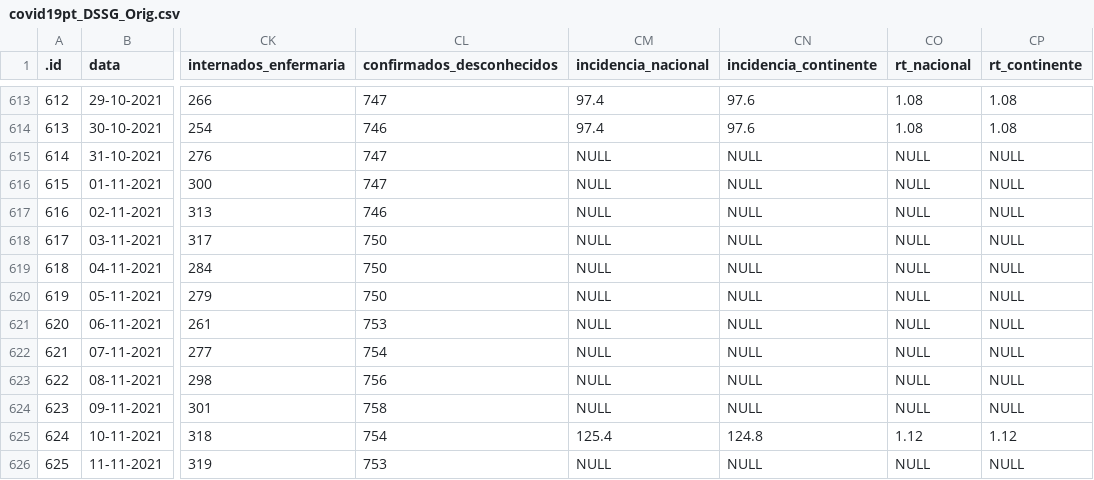
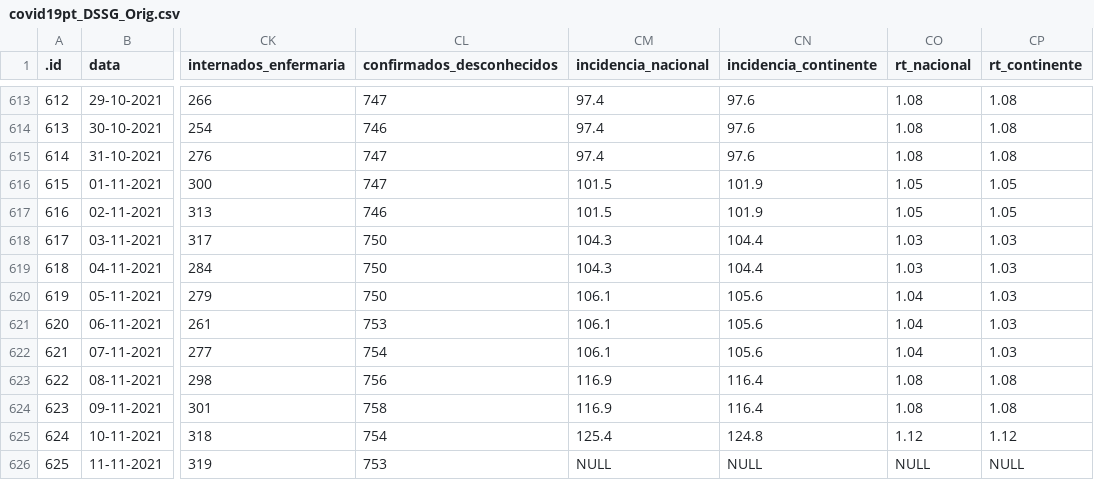
Before and after one commit to CEAUL/Dados_COVID-19_PT, a CSV file: data/covid19pt_DSSG_Orig.csv, drawn as a sheet; only a part is shown, gaps mark what is left out; the diff covers the shown part only; the diff names each change by its address in the sheet, - before the commit and + after, or states it on an @@ line.

```diff
--- a/data/covid19pt_DSSG_Orig.csv
+++ b/data/covid19pt_DSSG_Orig.csv
-CM615 (incidencia_nacional): NULL
+CM615 (incidencia_nacional): 97.4
-CN615 (incidencia_continente): NULL
+CN615 (incidencia_continente): 97.6
-CO615 (rt_nacional): NULL
+CO615 (rt_nacional): 1.08
-CP615 (rt_continente): NULL
+CP615 (rt_continente): 1.08
-CM616:CM617 (incidencia_nacional): NULL
+CM616:CM617 (incidencia_nacional): 101.5
-CN616:CN617 (incidencia_continente): NULL
+CN616:CN617 (incidencia_continente): 101.9
-CO616:CO617 (rt_nacional): NULL
+CO616:CO617 (rt_nacional): 1.05
-CP616:CP617 (rt_continente): NULL
+CP616:CP617 (rt_continente): 1.05
-CM618:CM619 (incidencia_nacional): NULL
+CM618:CM619 (incidencia_nacional): 104.3
-CN618:CN619 (incidencia_continente): NULL
+CN618:CN619 (incidencia_continente): 104.4
-CO618:CO619 (rt_nacional): NULL
+CO618:CO619 (rt_nacional): 1.03
-CP618:CP622 (rt_continente): NULL
+CP618:CP622 (rt_continente): 1.03
-CM620:CM622 (incidencia_nacional): NULL
+CM620:CM622 (incidencia_nacional): 106.1
-CN620:CN622 (incidencia_continente): NULL
+CN620:CN622 (incidencia_continente): 105.6
-CO620:CO622 (rt_nacional): NULL
+CO620:CO622 (rt_nacional): 1.04
-CM623:CM624 (incidencia_nacional): NULL
+CM623:CM624 (incidencia_nacional): 116.9
-CN623:CN624 (incidencia_continente): NULL
+CN623:CN624 (incidencia_continente): 116.4
-CO623:CO624 (rt_nacional): NULL
+CO623:CO624 (rt_nacional): 1.08
-CP623:CP624 (rt_continente): NULL
+CP623:CP624 (rt_continente): 1.08
```
Also changed, not shown: 57 edited cells elsewhere in this file, 31 other files.
